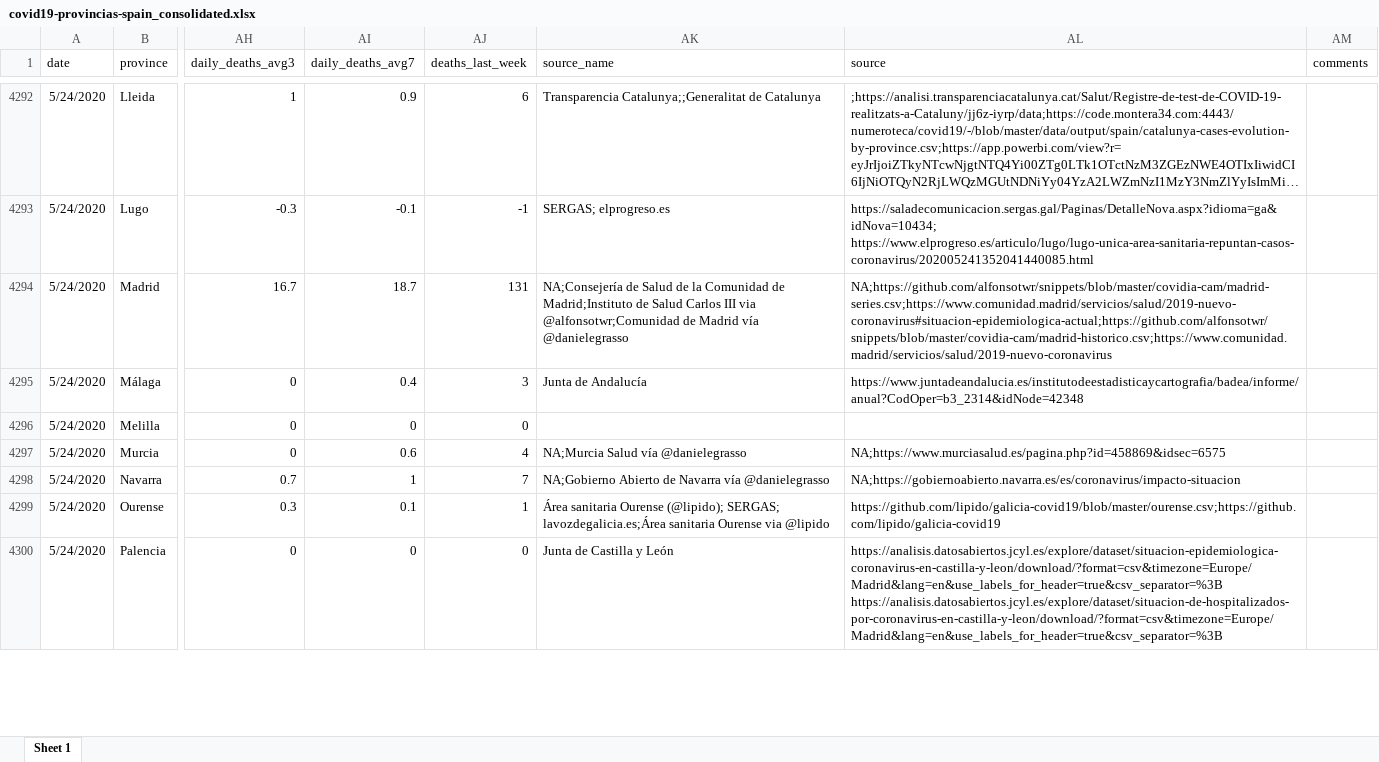
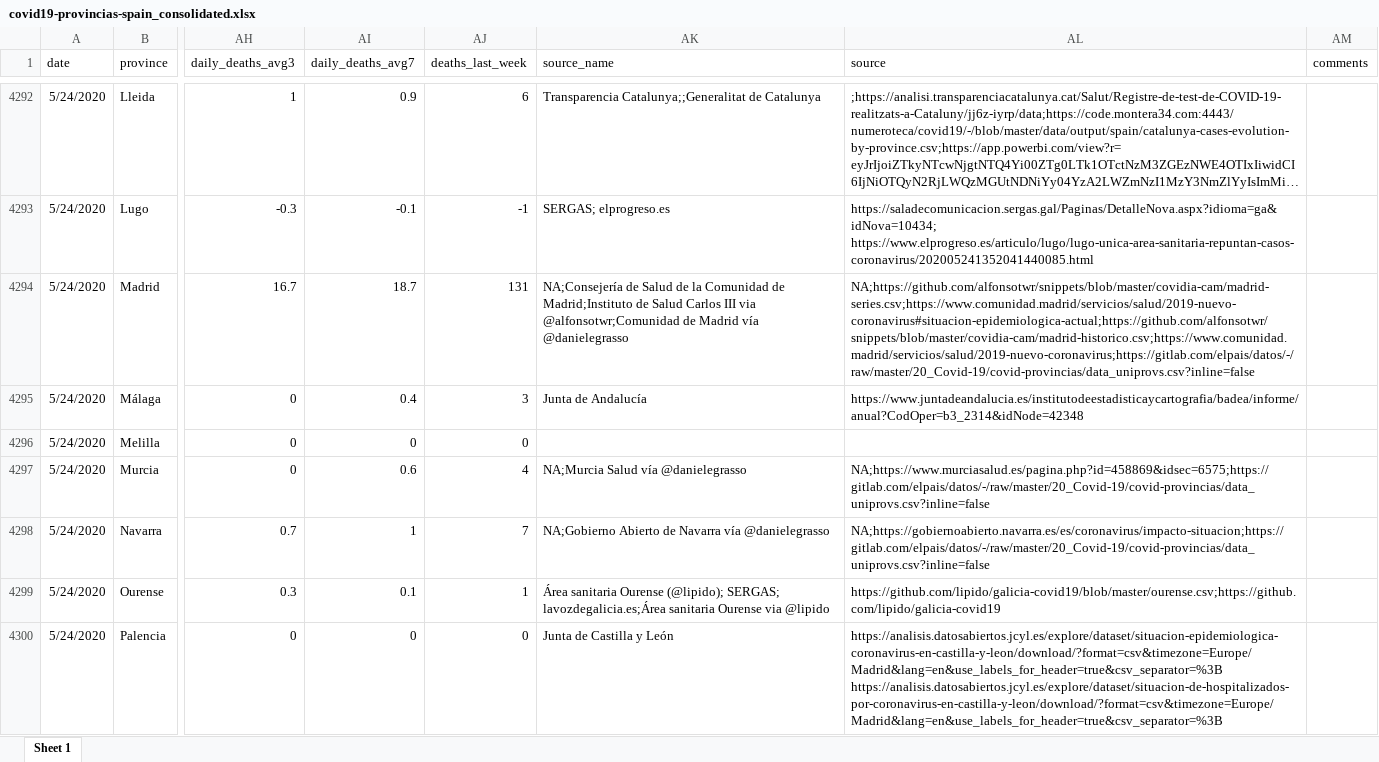
Before and after one commit to montera34/escovid19data, an Excel workbook: data/output/covid19-provincias-spain_consolidated.xlsx, sheet Sheet 1, drawn as a sheet; only a part is shown, gaps mark what is left out; long unchanged cells end in …; values as stored, in another font and other column widths than the file's, no borders; the diff covers the shown part only; the diff names each change by its address in the sheet, - before the commit and + after, or states it on an @@ line.

Commit message:
añade URL de fuente de uniprovinciales de Daniele Grasso, El País

```diff
--- a/data/output/covid19-provincias-spain_consolidated.xlsx (sheet Sheet 1)
+++ b/data/output/covid19-provincias-spain_consolidated.xlsx (sheet Sheet 1)
-AL4294 (source): NA;https://github.com/alfonsotwr/snippets/blob/master/covidia-cam/madrid-series.csv;https://www.comunidad.madrid/servicios/salud/2019-nuevo-coronavirus#situacion-epidemiologica-actual;https://github.com/alfonsotwr/snippets/blob/master/covidia-cam/madrid-historico.csv;https://www.comunidad.madrid/servicios/salud/2019-nuevo-coronavirus
+AL4294 (source): NA;https://github.com/alfonsotwr/snippets/blob/master/covidia-cam/madrid-series.csv;https://www.comunidad.madrid/servicios/salud/2019-nuevo-coronavirus#situacion-epidemiologica-actual;https://github.com/alfonsotwr/snippets/blob/master/covidia-cam/madrid-historico.csv;https://www.comunidad.madrid/servicios/salud/2019-nuevo-coronavirus;https://gitlab.com/elpais/datos/-/raw/master/20_Covid-19/covid-provincias/data_uniprovs.csv?inline=false
-AL4297 (source): NA;https://www.murciasalud.es/pagina.php?id=458869&idsec=6575
+AL4297 (source): NA;https://www.murciasalud.es/pagina.php?id=458869&idsec=6575;https://gitlab.com/elpais/datos/-/raw/master/20_Covid-19/covid-provincias/data_uniprovs.csv?inline=false
-AL4298 (source): NA;https://gobiernoabierto.navarra.es/es/coronavirus/impacto-situacion
+AL4298 (source): NA;https://gobiernoabierto.navarra.es/es/coronavirus/impacto-situacion;https://gitlab.com/elpais/datos/-/raw/master/20_Covid-19/covid-provincias/data_uniprovs.csv?inline=false
```
Also changed, not shown: 94 edited cells elsewhere in this sheet, 3 other files.
